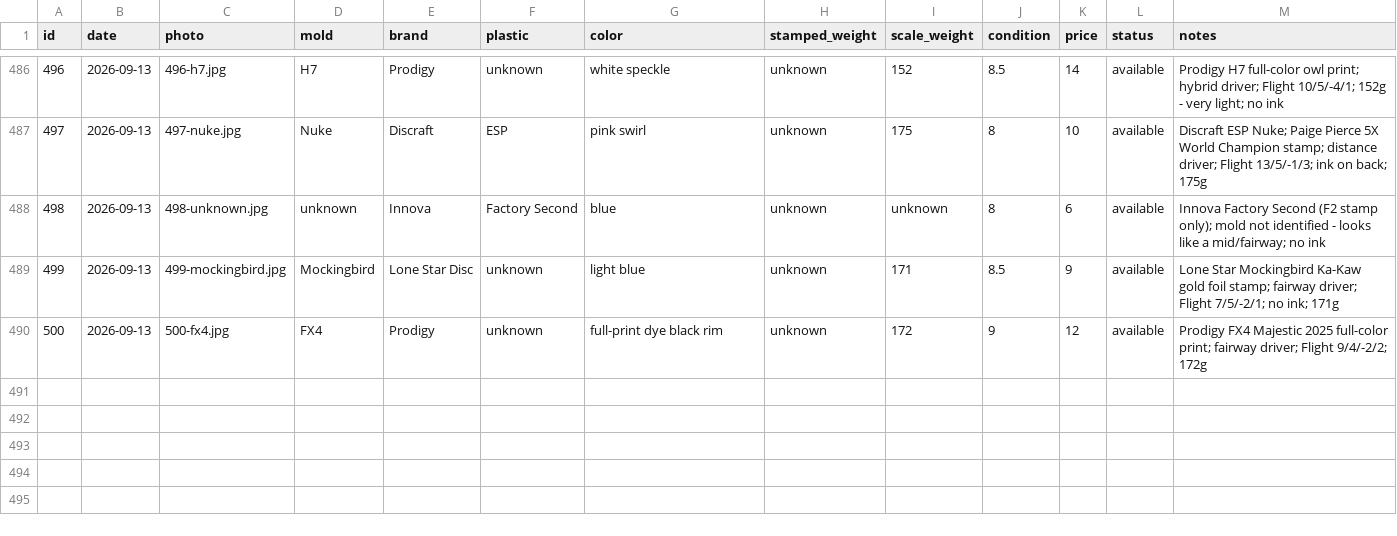
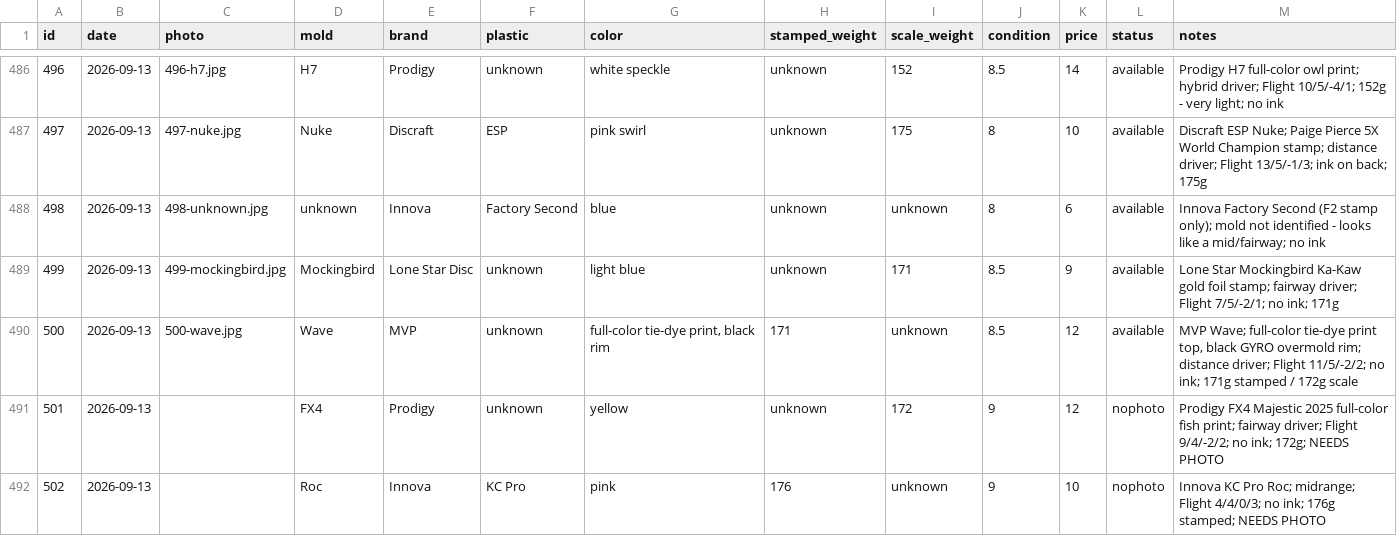
Before and after one commit to summitaiautomations-ui/juddy, a CSV file: disc-pics-data/inventory.csv, drawn as a sheet; only a part is shown, gaps mark what is left out.

Commit message:
Inventory 2026-09-13: add discs 490-500, fix 500 Wave, stage 501/502 nophoto, 6464 labels

```diff
--- a/disc-pics-data/inventory.csv
+++ b/disc-pics-data/inventory.csv
@@ -489,2 +489,4 @@
 "499","2026-09-13","499-mockingbird.jpg","Mockingbird","Lone Star Disc","unknown","light blue","unknown","171","8.5","9","available","Lone Star Mockingbird Ka-Kaw gold foil stamp; fairway driver; Flight 7/5/-2/1; no ink; 171g"
-"500","2026-09-13","500-fx4.jpg","FX4","Prodigy","unknown","full-print dye black rim","unknown","172","9","12","available","Prodigy FX4 Majestic 2025 full-color print; fairway driver; Flight 9/4/-2/2; 172g"
+"500","2026-09-13","500-wave.jpg","Wave","MVP","unknown","full-color tie-dye print, black rim","171","unknown","8.5","12","available","MVP Wave; full-color tie-dye print top, black GYRO overmold rim; distance driver; Flight 11/5/-2/2; no ink; 171g stamped / 172g scale"
+"501","2026-09-13","","FX4","Prodigy","unknown","yellow","unknown","172","9","12","nophoto","Prodigy FX4 Majestic 2025 full-color fish print; fairway driver; Flight 9/4/-2/2; no ink; 172g; NEEDS PHOTO"
+"502","2026-09-13","","Roc","Innova","KC Pro","pink","176","unknown","9","10","nophoto","Innova KC Pro Roc; midrange; Flight 4/4/0/3; no ink; 176g stamped; NEEDS PHOTO"
```
Also changed, not shown: disc-pics-data/sheet.csv, 3 other files.
